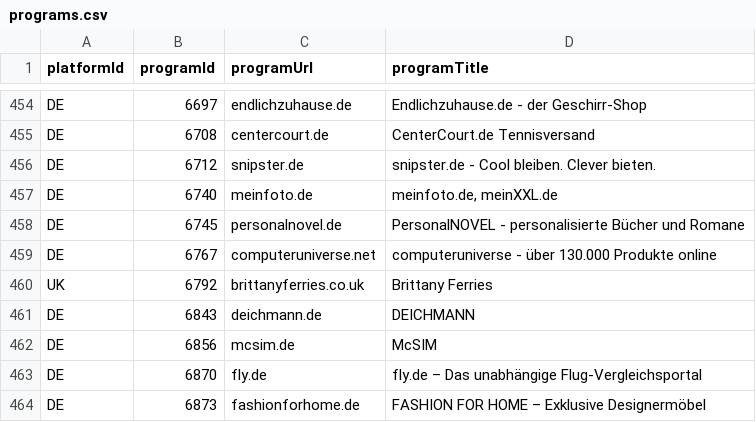
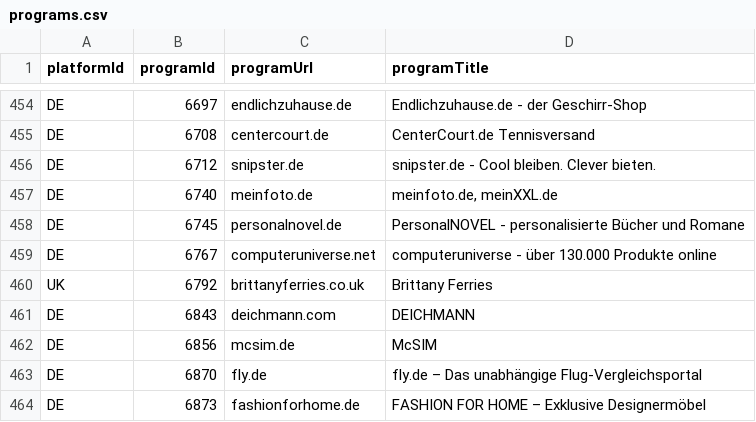
Before and after one commit to affilinet/browser-webextension-publisher, a CSV file: resources/programs.csv, drawn as a sheet; only a part is shown, gaps mark what is left out.

Commit message:
Update Programs CSV

```diff
--- a/resources/programs.csv
+++ b/resources/programs.csv
@@ -460,3 +460,3 @@ DE;6767;computeruniverse.net;computeruniverse - über 130.000 Produkte online
 UK;6792;brittanyferries.co.uk;Brittany Ferries
-DE;6843;deichmann.de;DEICHMANN
+DE;6843;deichmann.com;DEICHMANN
 DE;6856;mcsim.de;McSIM
```
